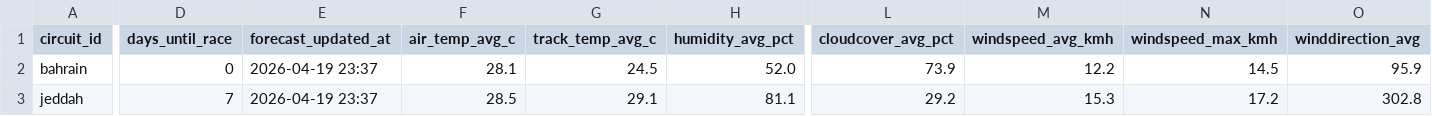
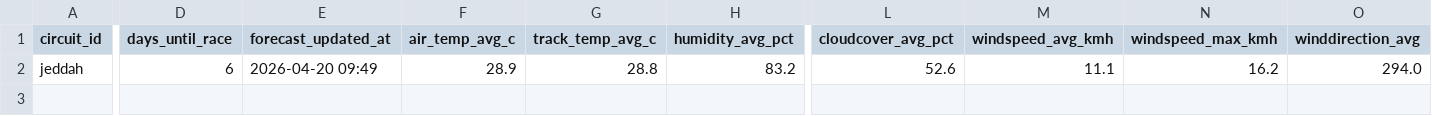
Before and after one commit to sreemaanshivkirth05/f1-predictor, a CSV file: data/weather_forecast_upcoming.csv, drawn as a sheet; only a part is shown, gaps mark what is left out; removed rows and columns are numbered as before the commit, all else as after; rows hold the shown columns only; the diff covers the shown part only; the diff names each change by its address in the sheet, - before the commit and + after, or states it on an @@ line.

```diff
--- a/data/weather_forecast_upcoming.csv
+++ b/data/weather_forecast_upcoming.csv
-row 2: bahrain | 0 | 2026-04-19 23:37 | 28.1 | 24.5 | 52.0 | 73.9 | 12.2 | 14.5 | 95.9
-D2 (days_until_race): 7
+D2 (days_until_race): 6
-E2 (forecast_updated_at): 2026-04-19 23:37
+E2 (forecast_updated_at): 2026-04-20 09:49
-F2 (air_temp_avg_c): 28.5
+F2 (air_temp_avg_c): 28.9
-G2 (track_temp_avg_c): 29.1
+G2 (track_temp_avg_c): 28.8
-H2 (humidity_avg_pct): 81.1
+H2 (humidity_avg_pct): 83.2
-L2 (cloudcover_avg_pct): 29.2
+L2 (cloudcover_avg_pct): 52.6
-M2 (windspeed_avg_kmh): 15.3
+M2 (windspeed_avg_kmh): 11.1
-N2 (windspeed_max_kmh): 17.2
+N2 (windspeed_max_kmh): 16.2
-O2 (winddirection_avg): 302.8
+O2 (winddirection_avg): 294.0
```
Also changed, not shown: 1 edited cell elsewhere in this file, data/championship_probabilities.csv, data/final_predictions.csv, 3 other files.
